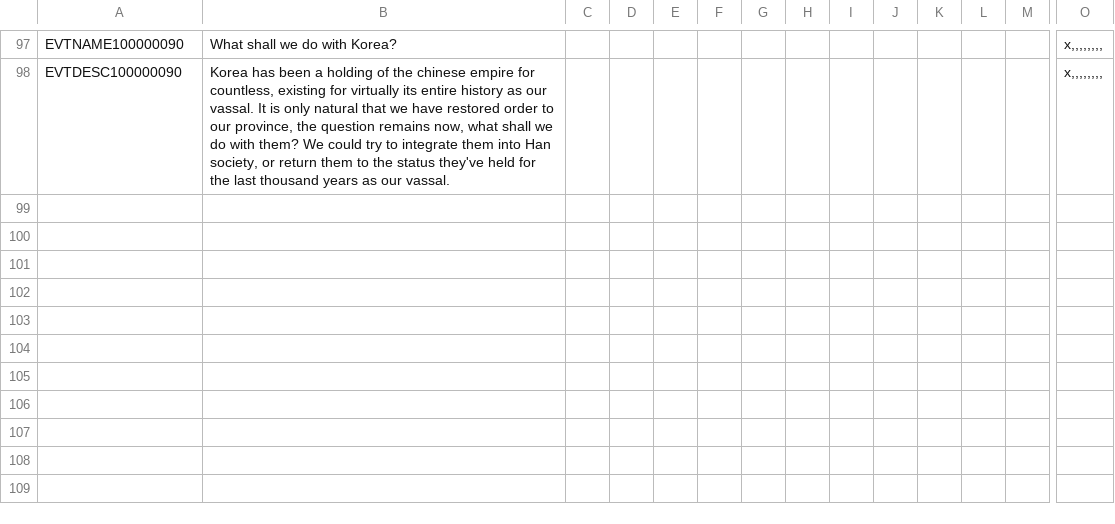
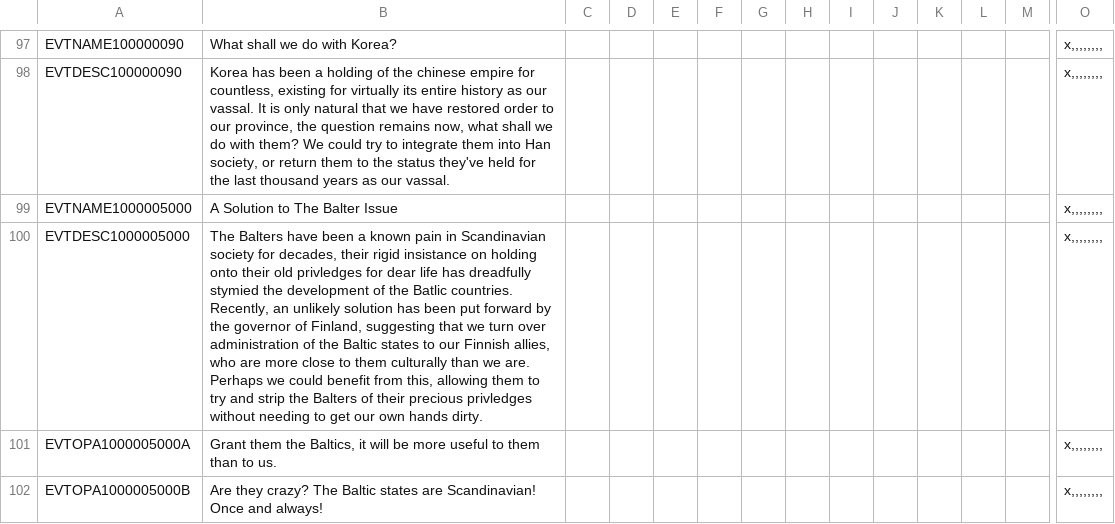
Before and after one commit to ClassicJj123/Jj-s-DoDFF-Schizo-Submod, a CSV file: Jj DODFF Schizo addon/localisation/Events.csv, drawn as a sheet; only a part is shown, gaps mark what is left out; rows hold the shown columns only; the diff names each change by its address in the sheet, - before the commit and + after, or states it on an @@ line.

```diff
--- a/Jj DODFF Schizo addon/localisation/Events.csv
+++ b/Jj DODFF Schizo addon/localisation/Events.csv
+row 99: EVTNAME1000005000 | A Solution to The Balter Issue |  |  |  |  |  |  |  |  |  |  |  | x,,,,,,,,
+row 100: EVTDESC1000005000 | The Balters have been a known pain in Scandinavian society for decades, their rigid insistance on holding onto their old privledges for dear life has dreadfully stymied the development of the Batlic countries. Recently, an unlikely solution has been put forward by the governor of Finland, suggesting that we turn over administration of the Baltic states to our Finnish allies, who are more close to them culturally than we are. Perhaps we could benefit from this, allowing them to try and strip the Balters of their precious privledges without needing to get our own hands dirty. |  |  |  |  |  |  |  |  |  |  |  | x,,,,,,,,
+row 101: EVTOPA1000005000A | Grant them the Baltics, it will be more useful to them than to us. |  |  |  |  |  |  |  |  |  |  |  | x,,,,,,,,
+row 102: EVTOPA1000005000B | Are they crazy? The Baltic states are Scandinavian! Once and always! |  |  |  |  |  |  |  |  |  |  |  | x,,,,,,,,
```
Also changed, not shown: Jj DODFF Schizo addon/localisation/Decisions.csv.
